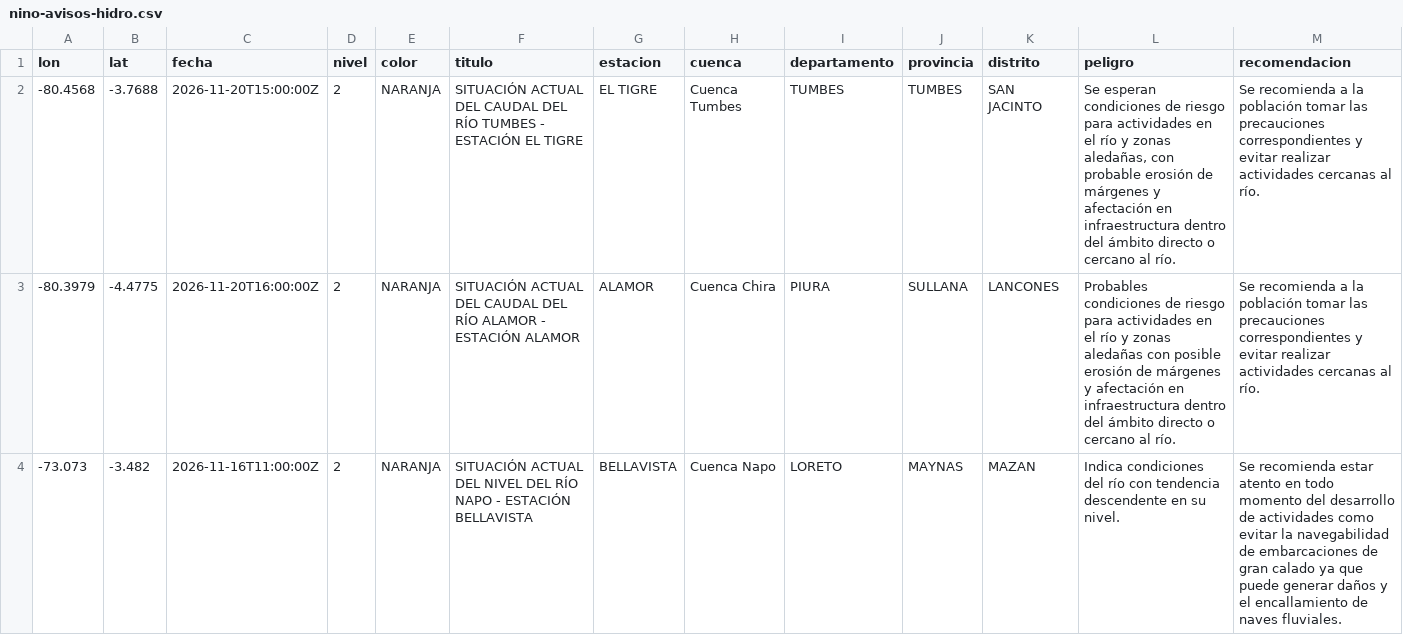
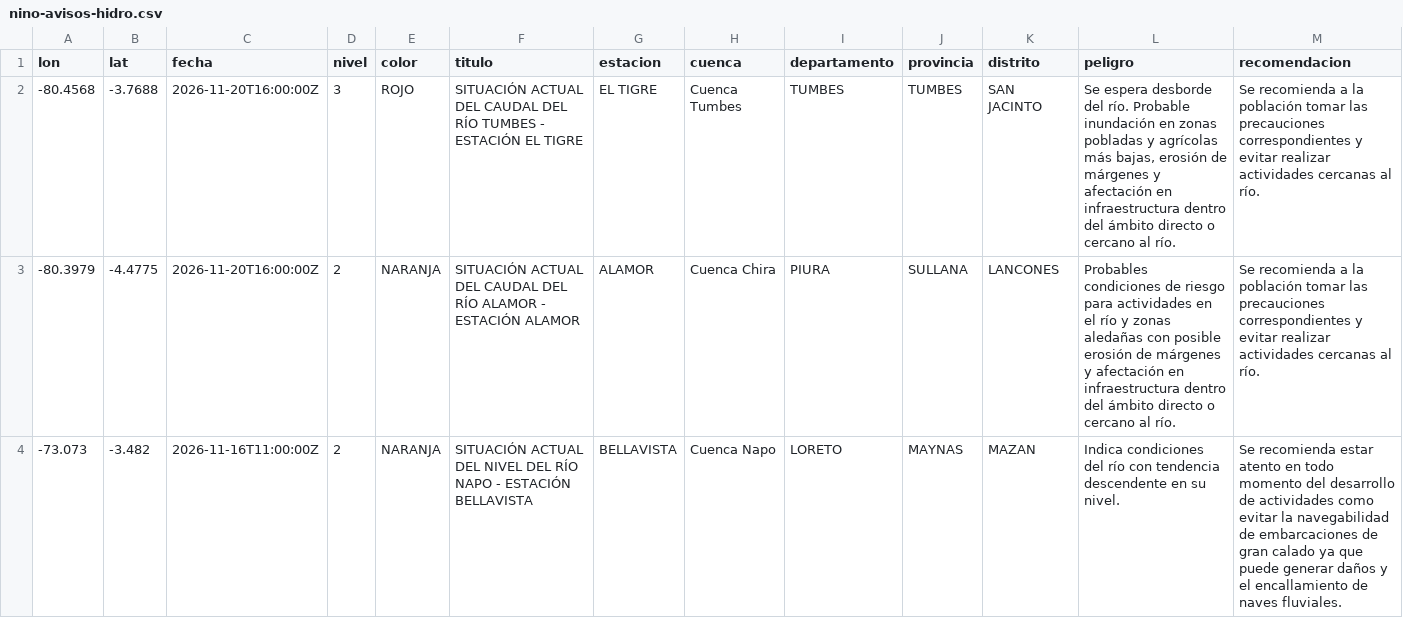
Before and after one commit to unimauro/observatorio-ambiental-peruano, a CSV file: public/data/csv/nino-avisos-hidro.csv, drawn as a sheet; only a part is shown.

```diff
--- a/public/data/csv/nino-avisos-hidro.csv
+++ b/public/data/csv/nino-avisos-hidro.csv
@@ -1,3 +1,3 @@
 lon,lat,fecha,nivel,color,titulo,estacion,cuenca,departamento,provincia,distrito,peligro,recomendacion
--80.4568,-3.7688,2026-11-20T15:00:00Z,2,NARANJA,SITUACIÓN ACTUAL DEL CAUDAL DEL RÍO TUMBES - ESTACIÓN EL TIGRE,EL TIGRE,Cuenca Tumbes,TUMBES,TUMBES,SAN JACINTO,"Se esperan condiciones de riesgo para actividades en el río y zonas aledañas, con probable erosión de márgenes y afectación en infraestructura dentro del ámbito directo o cercano al río.",Se recomienda a la población tomar las precauciones correspondientes y evitar realizar actividades cercanas al río.
+-80.4568,-3.7688,2026-11-20T16:00:00Z,3,ROJO,SITUACIÓN ACTUAL DEL CAUDAL DEL RÍO TUMBES - ESTACIÓN EL TIGRE,EL TIGRE,Cuenca Tumbes,TUMBES,TUMBES,SAN JACINTO,"Se espera desborde del río. Probable inundación en zonas pobladas y agrícolas más bajas, erosión de márgenes y afectación en infraestructura dentro del ámbito directo o cercano al río.",Se recomienda a la población tomar las precauciones correspondientes y evitar realizar actividades cercanas al río.
 -80.3979,-4.4775,2026-11-20T16:00:00Z,2,NARANJA,SITUACIÓN ACTUAL DEL CAUDAL DEL RÍO ALAMOR - ESTACIÓN ALAMOR,ALAMOR,Cuenca Chira,PIURA,SULLANA,LANCONES,Probables condiciones de riesgo para actividades en el río y zonas aledañas con posible erosión de márgenes y afectación en infraestructura dentro del ámbito directo o cercano al río.,Se recomienda a la población tomar las precauciones correspondientes y evitar realizar actividades cercanas al río.
```
Also changed, not shown: public/data/csv/nino-emergencias-coen.csv, 11 other files.
